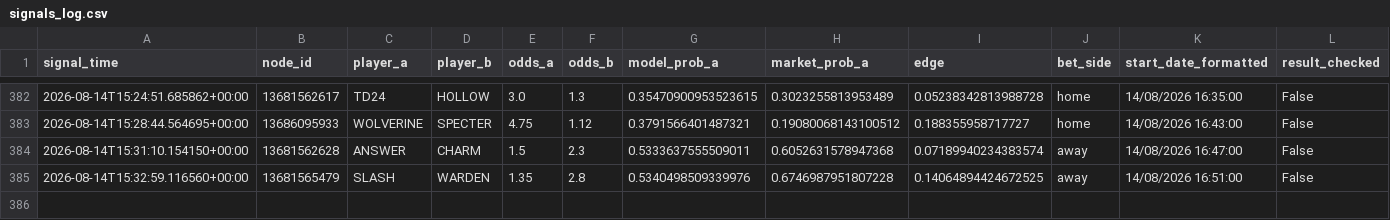
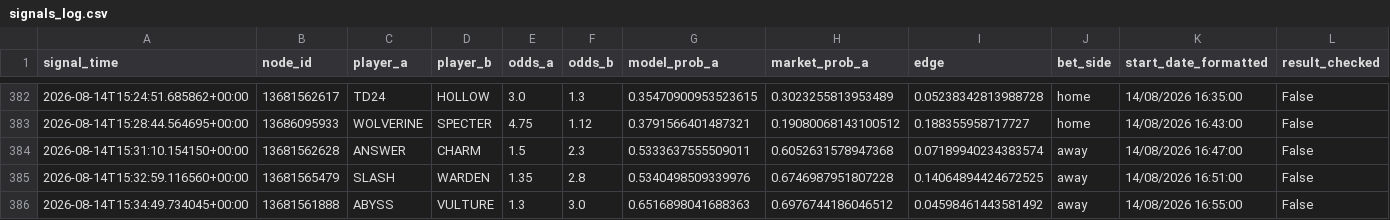
Before and after one commit to javarroba-cmd/proyecto-desde-cero, a CSV file: data/signals_log.csv, drawn as a sheet; only a part is shown, gaps mark what is left out; rows hold the shown columns only; the diff names each change by its address in the sheet, - before the commit and + after, or states it on an @@ line.

```diff
--- a/data/signals_log.csv
+++ b/data/signals_log.csv
+row 386: 2026-08-14T15:34:49.734045+00:00 | 13681561888 | ABYSS | VULTURE | 1.3 | 3.0 | 0.6516898041688363 | 0.6976744186046512 | 0.04598461443581492 | away | 14/08/2026 16:55:00 | False
```
Also changed, not shown: 1 other file.
